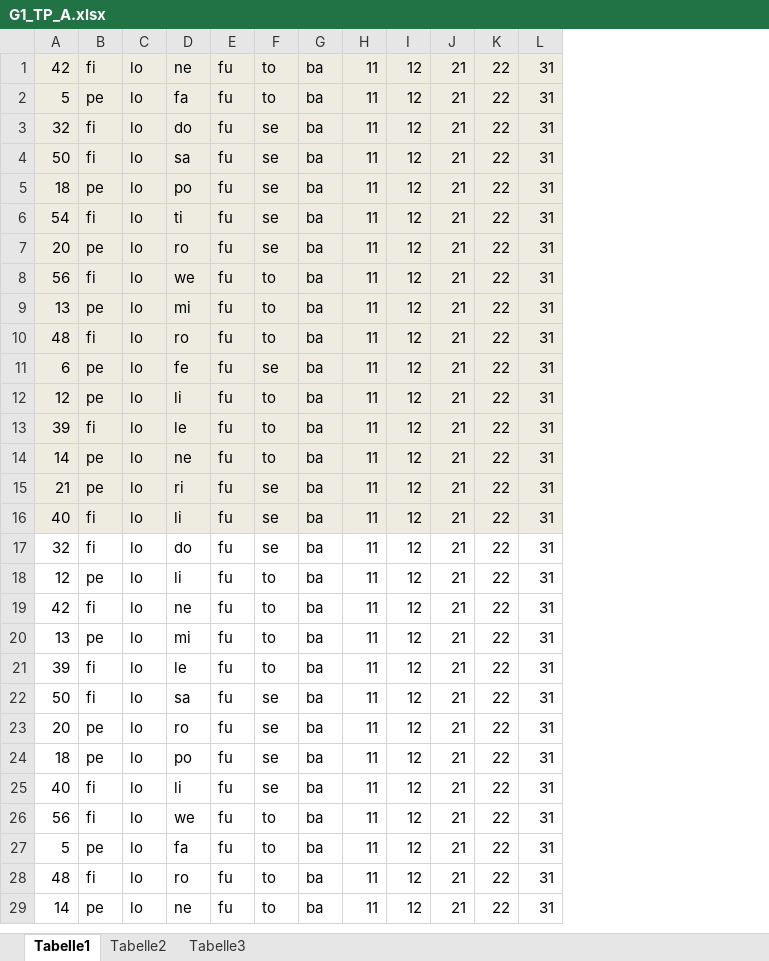
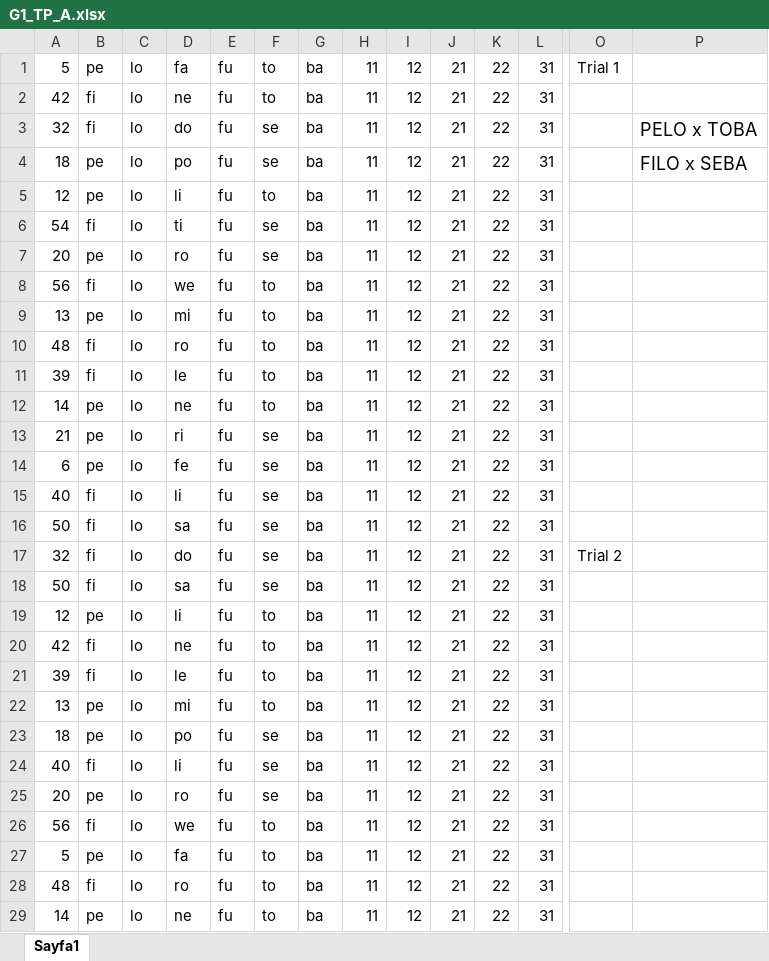
Before and after one commit to meerbrit/studyProject, an Excel workbook: xls/correct/G1_TP_A.xlsx, sheet Sayfa1, drawn as a sheet; only a part is shown, gaps mark what is left out; values as stored, in another font and other column widths than the file's, no borders; addresses are those after the commit; the diff covers the shown part only; the diff names each change by its address in the sheet, - before the commit and + after, or states it on an @@ line.

```diff
--- a/xls/correct/G1_TP_A.xlsx (sheet Sayfa1)
+++ b/xls/correct/G1_TP_A.xlsx (sheet Sayfa1)
-sheet tab: Tabelle1
+sheet tab: Sayfa1
-sheet tab: Tabelle2
-sheet tab: Tabelle3
+column O, row 17: Trial 2
+column P, rows 3-4: PELO x TOBA | FILO x SEBA
@@ row 2 moved to row 1: 5 @@
-A2:L2 fill: #EEECE1
+A2:L2 fill: none
-A3:L3 fill: #EEECE1
+A3:L3 fill: none
-A4:L4 fill: #EEECE1
+A4:L4 fill: none
@@ row 12 moved to row 5: 12 @@
-A6:L10 fill: #EEECE1
+A6:L10 fill: none
-A11:L13 fill: #EEECE1
+A11:L13 fill: none
@@ row 11 moved to row 14: 6 @@
-A15:L15 fill: #EEECE1
+A15:L15 fill: none
@@ row 4 moved to row 16: 50 @@
@@ row 22 moved to row 18: 50 @@
@@ row 23 moved to row 25: 20 @@
```
Also changed, not shown: 10 moved rows, 1 removed column and cell formats elsewhere in this sheet, xls/correct/G1_TP_B.xlsx, xls/correct/G2_TP_A.xlsx, 1 other file.
